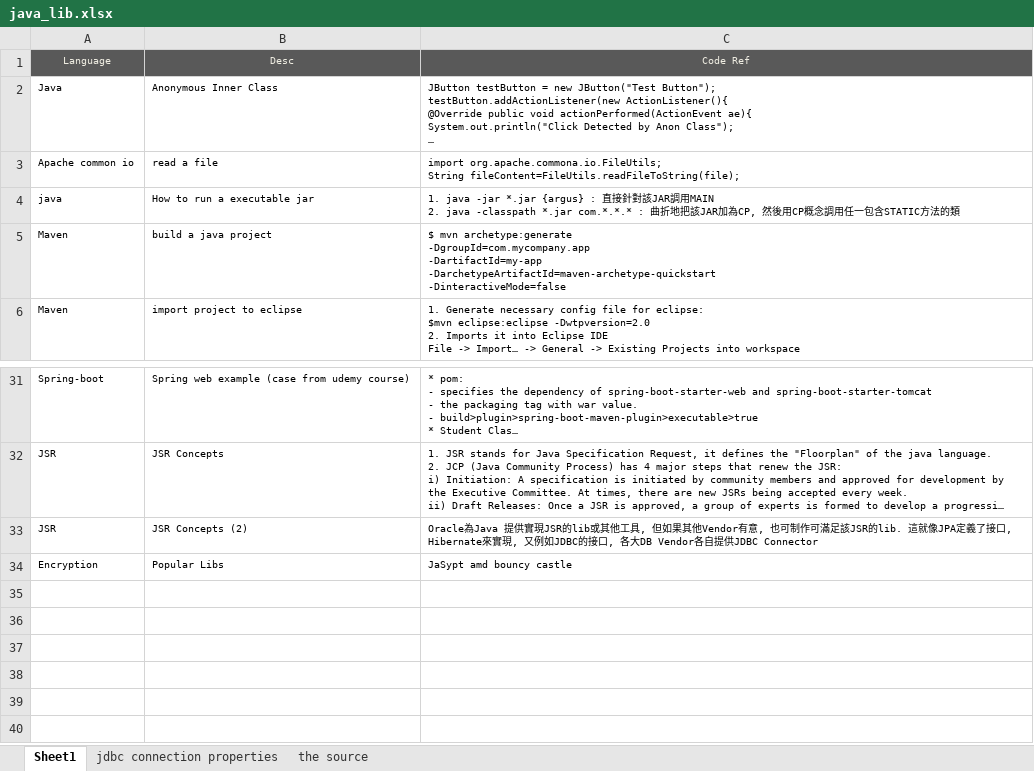
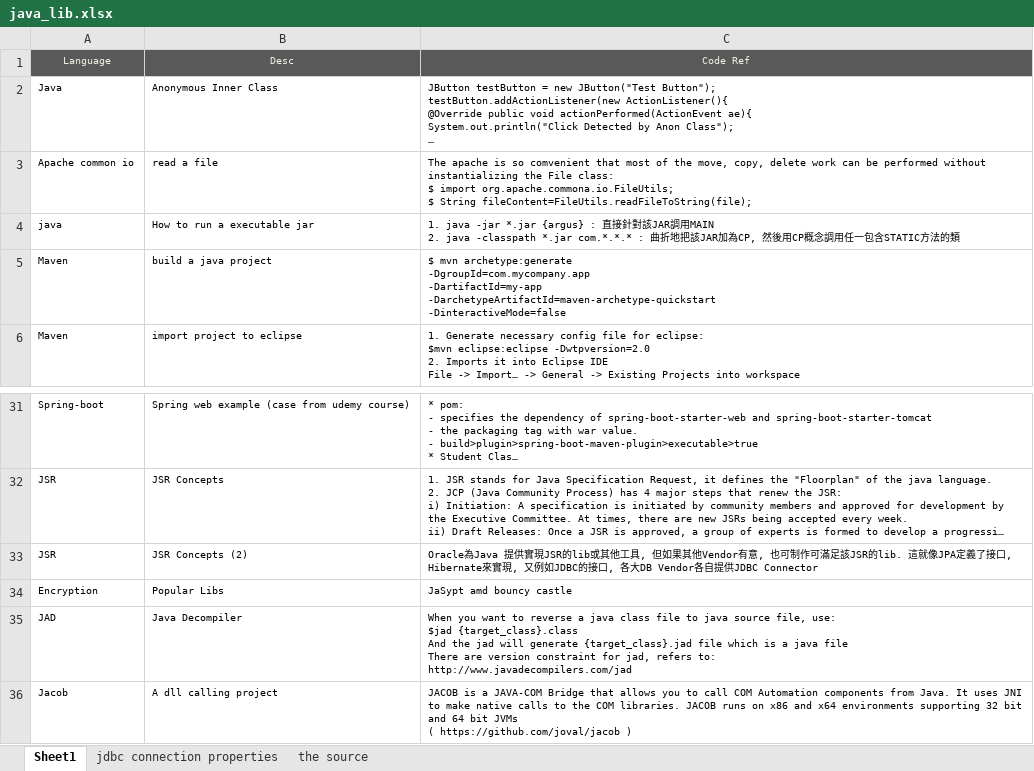
Before and after one commit to mylesieong/code_library, an Excel workbook: java_lib.xlsx, sheet Sheet1, drawn as a sheet; only a part is shown, gaps mark what is left out; long unchanged cells end in …; values as stored, in another font and other column widths than the file's, no borders; ↵ is a line break in a cell; the diff names each change by its address in the sheet, - before the commit and + after, or states it on an @@ line.

Commit message:
Add java entries on JAD (java decompiler) and Jacob (java com bridge)

```diff
--- a/java_lib.xlsx (sheet Sheet1)
+++ b/java_lib.xlsx (sheet Sheet1)
-C3: import org.apache.commona.io.FileUtils; ↵ String fileContent=FileUtils.readFileToString(file);
+C3: The apache is so comvenient that most of the move, copy, delete work can be performed without instantializing the File class: ↵ $ import org.apache.commona.io.FileUtils; ↵ $ String fileContent=FileUtils.readFileToString(file);
+row 35: JAD | Java Decompiler | When you want to reverse a java class file to java source file, use: ↵ $jad {target_class}.class ↵ And the jad will generate {target_class}.jad file which is a java file ↵ There are version constraint for jad, refers to: ↵ http://www.javadecompilers.com/jad
+row 36: Jacob | A dll calling project | JACOB is a JAVA-COM Bridge that allows you to call COM Automation components from Java. It uses JNI to make native calls to the COM libraries. JACOB runs on x86 and x64 environments supporting 32 bit and 64 bit JVMs ↵ ( https://github.com/joval/jacob )
```
